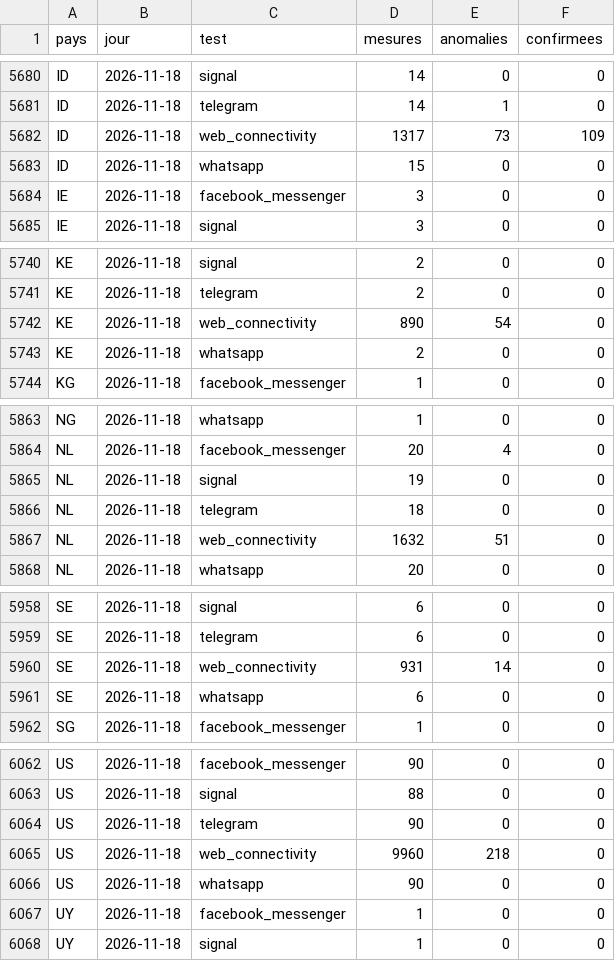
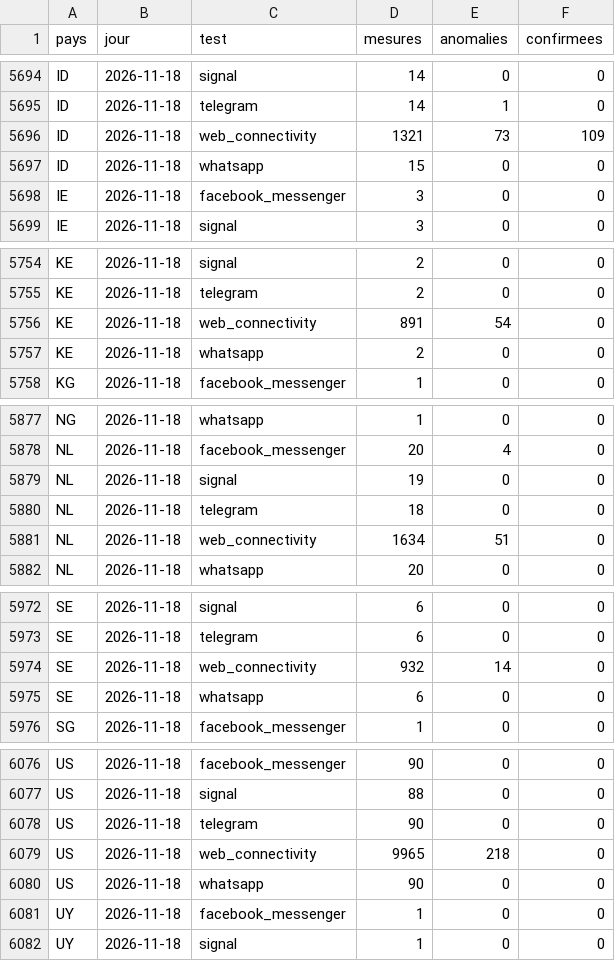
Before and after one commit to salimbenfarhat/metac-bot-template, a CSV file: registre/ooni-censure.csv, drawn as a sheet; only a part is shown, gaps mark what is left out; the diff covers the shown part only.

```diff
--- a/registre/ooni-censure.csv
+++ b/registre/ooni-censure.csv
@@ -5681,3 +5695,3 @@ ID,2026-11-18,signal,14,0,0
 ID,2026-11-18,telegram,14,1,0
-ID,2026-11-18,web_connectivity,1317,73,109
+ID,2026-11-18,web_connectivity,1321,73,109
 ID,2026-11-18,whatsapp,15,0,0
@@ -5741,3 +5755,3 @@ KE,2026-11-18,signal,2,0,0
 KE,2026-11-18,telegram,2,0,0
-KE,2026-11-18,web_connectivity,890,54,0
+KE,2026-11-18,web_connectivity,891,54,0
 KE,2026-11-18,whatsapp,2,0,0
@@ -5866,3 +5880,3 @@ NL,2026-11-18,signal,19,0,0
 NL,2026-11-18,telegram,18,0,0
-NL,2026-11-18,web_connectivity,1632,51,0
+NL,2026-11-18,web_connectivity,1634,51,0
 NL,2026-11-18,whatsapp,20,0,0
@@ -5959,3 +5973,3 @@ SE,2026-11-18,signal,6,0,0
 SE,2026-11-18,telegram,6,0,0
-SE,2026-11-18,web_connectivity,931,14,0
+SE,2026-11-18,web_connectivity,932,14,0
 SE,2026-11-18,whatsapp,6,0,0
@@ -6064,3 +6078,3 @@ US,2026-11-18,signal,88,0,0
 US,2026-11-18,telegram,90,0,0
-US,2026-11-18,web_connectivity,9960,218,0
+US,2026-11-18,web_connectivity,9965,218,0
 US,2026-11-18,whatsapp,90,0,0
```
Also changed, not shown: 14 added rows and 17 edited cells elsewhere in this file.
